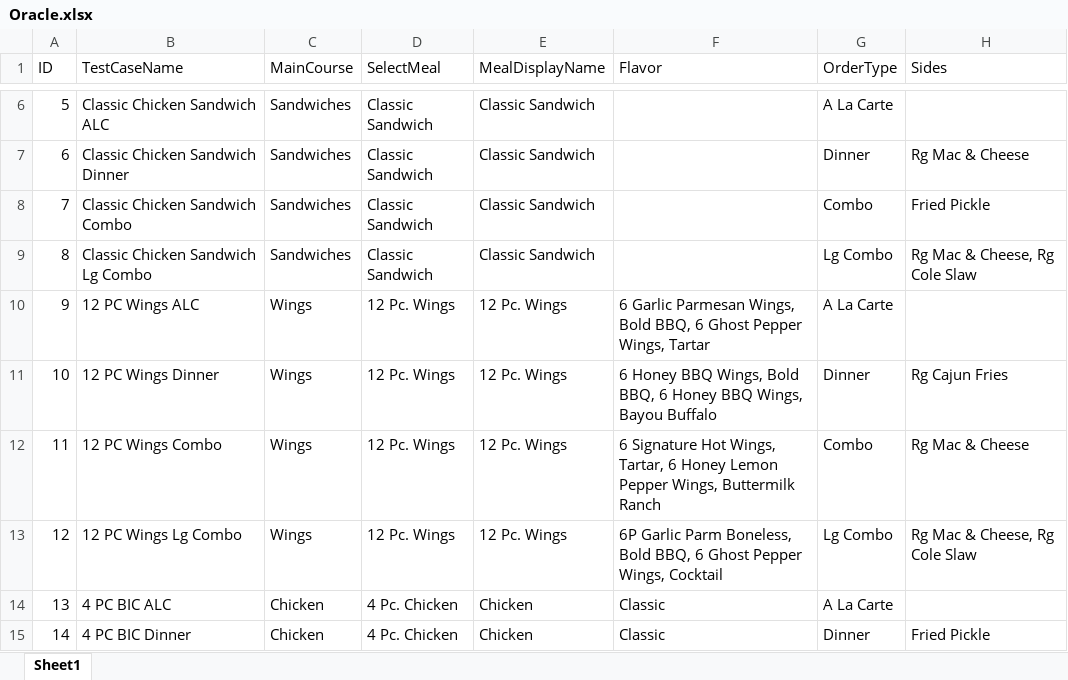
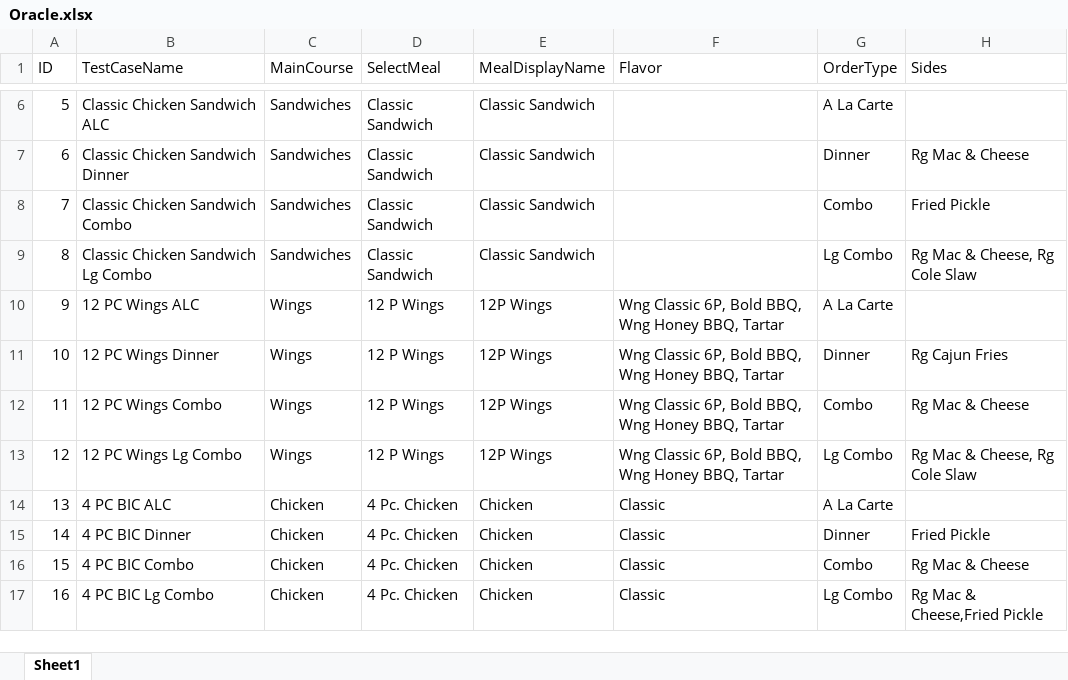
Before and after one commit to ikenchenbayev-rbi/eggplant, an Excel workbook: Popeyes.suite/Resources/Oracle.xlsx, sheet Sheet1, drawn as a sheet; only a part is shown, gaps mark what is left out; the shorter side is filled out with more unchanged rows; values as stored, in another font and other column widths than the file's, no borders; the diff names each change by its address in the sheet, - before the commit and + after, or states it on an @@ line.

```diff
--- a/Popeyes.suite/Resources/Oracle.xlsx (sheet Sheet1)
+++ b/Popeyes.suite/Resources/Oracle.xlsx (sheet Sheet1)
-D10:D13 (SelectMeal): 12 Pc. Wings
+D10:D13 (SelectMeal): 12 P Wings
-E10:E13 (MealDisplayName): 12 Pc. Wings
+E10:E13 (MealDisplayName): 12P Wings
-F10 (Flavor): 6 Garlic Parmesan Wings, Bold BBQ, 6 Ghost Pepper Wings, Tartar
+F10 (Flavor): Wng Classic 6P, Bold BBQ, Wng Honey BBQ, Tartar
-F11 (Flavor): 6 Honey BBQ Wings, Bold BBQ, 6 Honey BBQ Wings, Bayou Buffalo
+F11 (Flavor): Wng Classic 6P, Bold BBQ, Wng Honey BBQ, Tartar
-F12 (Flavor): 6 Signature Hot Wings, Tartar, 6 Honey Lemon Pepper Wings, Buttermilk Ranch
+F12 (Flavor): Wng Classic 6P, Bold BBQ, Wng Honey BBQ, Tartar
-F13 (Flavor): 6P Garlic Parm Boneless, Bold BBQ, 6 Ghost Pepper Wings, Cocktail
+F13 (Flavor): Wng Classic 6P, Bold BBQ, Wng Honey BBQ, Tartar
```
Also changed, not shown: Popeyes.suite/Resources/NCR.xlsx, Popeyes.suite/Resources/OracleApp.xlsx, 36 other files.
